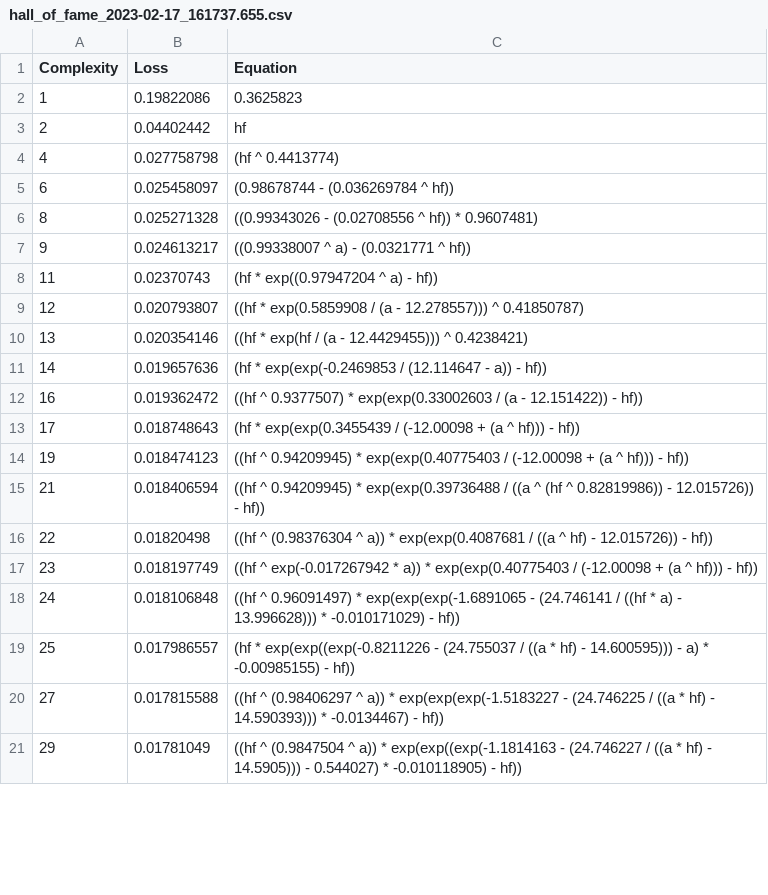
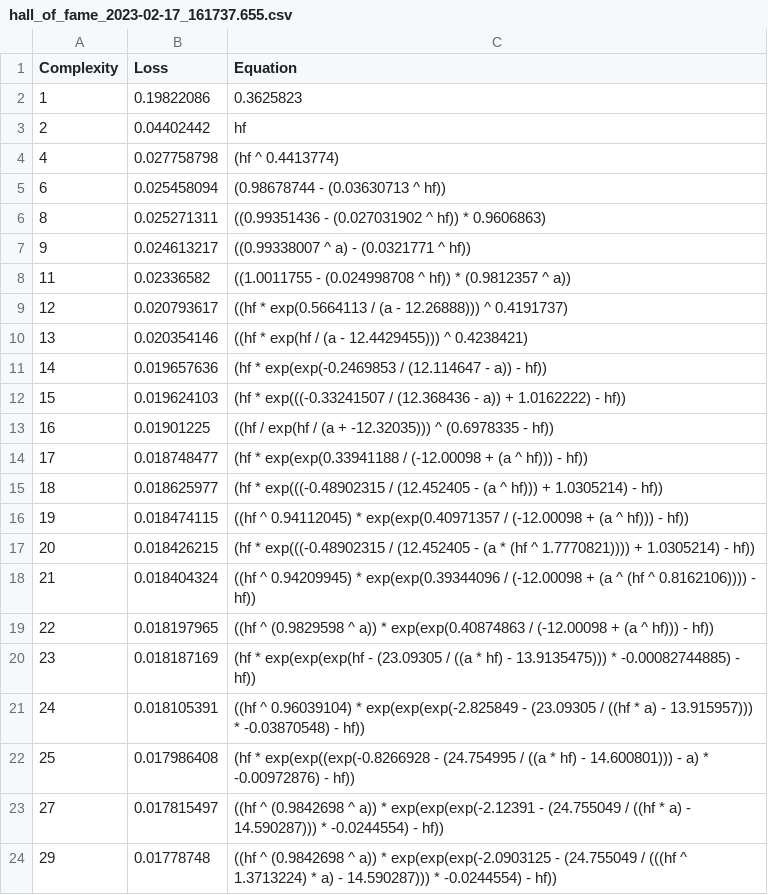
Before and after one commit to peterdsharpe/AeroSandbox, a CSV file: studies/ControlSurfaceEffectiveness/hall_of_fame_2023-02-17_161737.655.csv, drawn as a sheet; only a part is shown; the diff covers the shown part only.

```diff
--- a/studies/ControlSurfaceEffectiveness/hall_of_fame_2023-02-17_161737.655.csv
+++ b/studies/ControlSurfaceEffectiveness/hall_of_fame_2023-02-17_161737.655.csv
@@ -4,18 +4,21 @@ Complexity,Loss,Equation
 4,0.027758798,"(hf ^ 0.4413774)"
-6,0.025458097,"(0.98678744 - (0.036269784 ^ hf))"
-8,0.025271328,"((0.99343026 - (0.02708556 ^ hf)) * 0.9607481)"
+6,0.025458094,"(0.98678744 - (0.03630713 ^ hf))"
+8,0.025271311,"((0.99351436 - (0.027031902 ^ hf)) * 0.9606863)"
 9,0.024613217,"((0.99338007 ^ a) - (0.0321771 ^ hf))"
-11,0.02370743,"(hf * exp((0.97947204 ^ a) - hf))"
-12,0.020793807,"((hf * exp(0.5859908 / (a - 12.278557))) ^ 0.41850787)"
+11,0.02336582,"((1.0011755 - (0.024998708 ^ hf)) * (0.9812357 ^ a))"
+12,0.020793617,"((hf * exp(0.5664113 / (a - 12.26888))) ^ 0.4191737)"
 13,0.020354146,"((hf * exp(hf / (a - 12.4429455))) ^ 0.4238421)"
 14,0.019657636,"(hf * exp(exp(-0.2469853 / (12.114647 - a)) - hf))"
-16,0.019362472,"((hf ^ 0.9377507) * exp(exp(0.33002603 / (a - 12.151422)) - hf))"
-17,0.018748643,"(hf * exp(exp(0.3455439 / (-12.00098 + (a ^ hf))) - hf))"
-19,0.018474123,"((hf ^ 0.94209945) * exp(exp(0.40775403 / (-12.00098 + (a ^ hf))) - hf))"
-21,0.018406594,"((hf ^ 0.94209945) * exp(exp(0.39736488 / ((a ^ (hf ^ 0.82819986)) - 12.015726)) - hf))"
-22,0.01820498,"((hf ^ (0.98376304 ^ a)) * exp(exp(0.4087681 / ((a ^ hf) - 12.015726)) - hf))"
-23,0.018197749,"((hf ^ exp(-0.017267942 * a)) * exp(exp(0.40775403 / (-12.00098 + (a ^ hf))) - hf))"
-24,0.018106848,"((hf ^ 0.96091497) * exp(exp(exp(-1.6891065 - (24.746141 / ((hf * a) - 13.996628))) * -0.010171029) - hf))"
-25,0.017986557,"(hf * exp(exp((exp(-0.8211226 - (24.755037 / ((a * hf) - 14.600595))) - a) * -0.00985155) - hf))"
-27,0.017815588,"((hf ^ (0.98406297 ^ a)) * exp(exp(exp(-1.5183227 - (24.746225 / ((a * hf) - 14.590393))) * -0.0134467) - hf))"
-29,0.01781049,"((hf ^ (0.9847504 ^ a)) * exp(exp((exp(-1.1814163 - (24.746227 / ((a * hf) - 14.5905))) - 0.544027) * -0.010118905) - hf))"
+15,0.019624103,"(hf * exp(((-0.33241507 / (12.368436 - a)) + 1.0162222) - hf))"
+16,0.01901225,"((hf / exp(hf / (a + -12.32035))) ^ (0.6978335 - hf))"
+17,0.018748477,"(hf * exp(exp(0.33941188 / (-12.00098 + (a ^ hf))) - hf))"
+18,0.018625977,"(hf * exp(((-0.48902315 / (12.452405 - (a ^ hf))) + 1.0305214) - hf))"
+19,0.018474115,"((hf ^ 0.94112045) * exp(exp(0.40971357 / (-12.00098 + (a ^ hf))) - hf))"
+20,0.018426215,"(hf * exp(((-0.48902315 / (12.452405 - (a * (hf ^ 1.7770821)))) + 1.0305214) - hf))"
+21,0.018404324,"((hf ^ 0.94209945) * exp(exp(0.39344096 / (-12.00098 + (a ^ (hf ^ 0.8162106)))) - hf))"
+22,0.018197965,"((hf ^ (0.9829598 ^ a)) * exp(exp(0.40874863 / (-12.00098 + (a ^ hf))) - hf))"
+23,0.018187169,"(hf * exp(exp(exp(hf - (23.09305 / ((a * hf) - 13.9135475))) * -0.00082744885) - hf))"
+24,0.018105391,"((hf ^ 0.96039104) * exp(exp(exp(-2.825849 - (23.09305 / ((hf * a) - 13.915957))) * -0.03870548) - hf))"
+25,0.017986408,"(hf * exp(exp((exp(-0.8266928 - (24.754995 / ((a * hf) - 14.600801))) - a) * -0.00972876) - hf))"
+27,0.017815497,"((hf ^ (0.9842698 ^ a)) * exp(exp(exp(-2.12391 - (24.755049 / ((hf * a) - 14.590287))) * -0.0244554) - hf))"
+29,0.01778748,"((hf ^ (0.9842698 ^ a)) * exp(exp(exp(-2.0903125 - (24.755049 / (((hf ^ 1.3713224) * a) - 14.590287))) * -0.0244554) - hf))"
```
Also changed, not shown: 2 edited cells elsewhere in this file, 1 other file.
